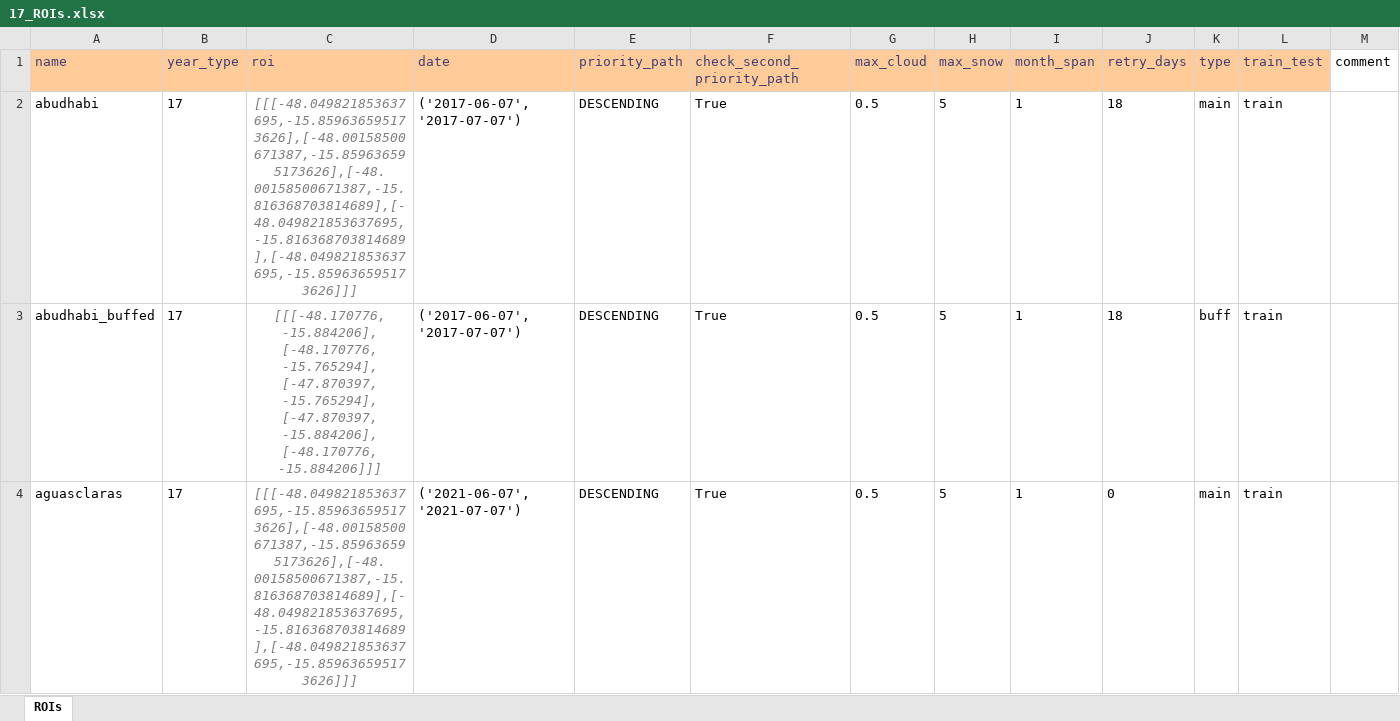
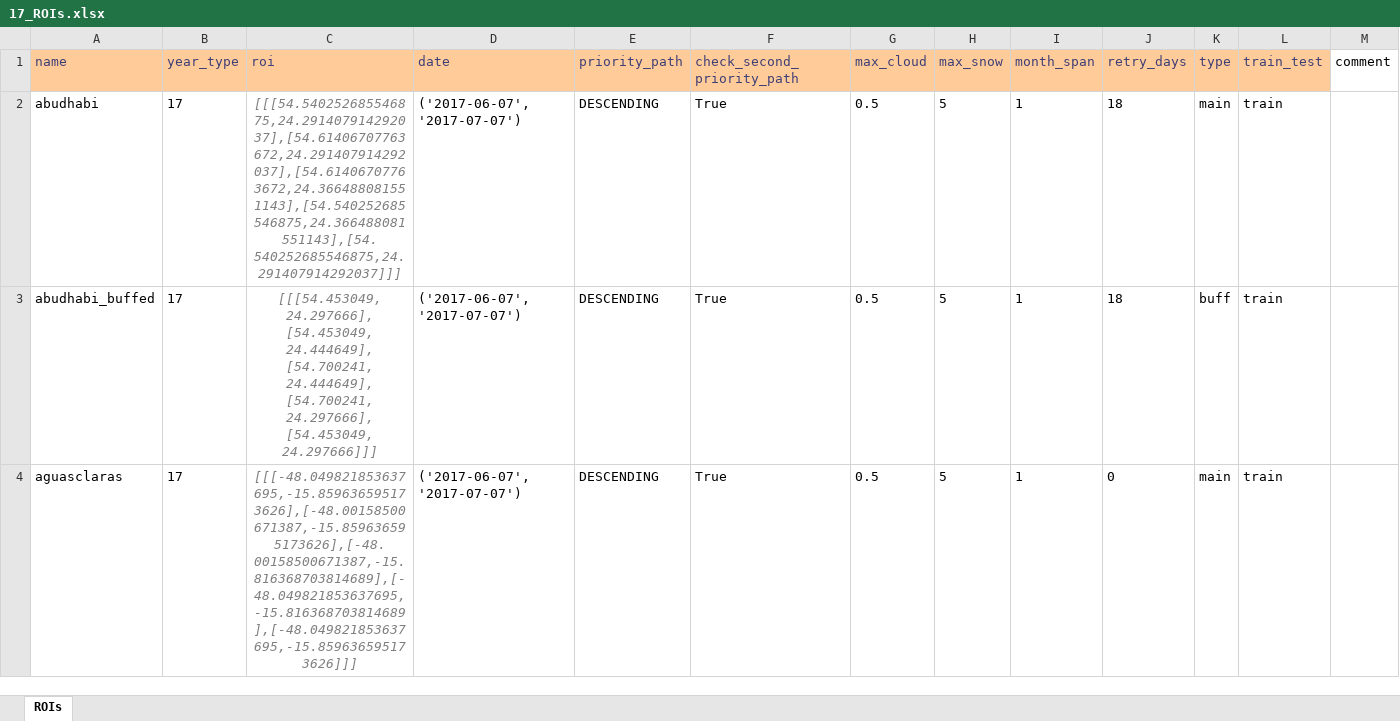
Before and after one commit to moienr/TemporalGAN, an Excel workbook: dataset/17_ROIs.xlsx, sheet ROIs, drawn as a sheet; only a part is shown; values as stored, in another font and other column widths than the file's, no borders; conditional formats not drawn; the diff covers the shown part only; the diff names each change by its address in the sheet, - before the commit and + after, or states it on an @@ line.

Commit message:
updated rois and dates

```diff
--- a/dataset/17_ROIs.xlsx (sheet ROIs)
+++ b/dataset/17_ROIs.xlsx (sheet ROIs)
-C2 (roi): [[[-48.049821853637695,-15.859636595173626],[-48.00158500671387,-15.859636595173626],[-48.00158500671387,-15.816368703814689],[-48.049821853637695,-15.816368703814689],[-48.049821853637695,-15.859636595173626]]]
+C2 (roi): [[[54.540252685546875,24.291407914292037],[54.61406707763672,24.291407914292037],[54.61406707763672,24.366488081551143],[54.540252685546875,24.366488081551143],[54.540252685546875,24.291407914292037]]]
-C3 (roi): [[[-48.170776, -15.884206], [-48.170776, -15.765294], [-47.870397, -15.765294], [-47.870397, -15.884206], [-48.170776, -15.884206]]]
+C3 (roi): [[[54.453049, 24.297666], [54.453049, 24.444649], [54.700241, 24.444649], [54.700241, 24.297666], [54.453049, 24.297666]]]
-D4 (date): ('2021-06-07','2021-07-07')
+D4 (date): ('2017-06-07','2017-07-07')
```
Also changed, not shown: 20 edited cells elsewhere in this sheet, dataset/19_ROIs.xlsx, dataset/21_ROIs.xlsx.
